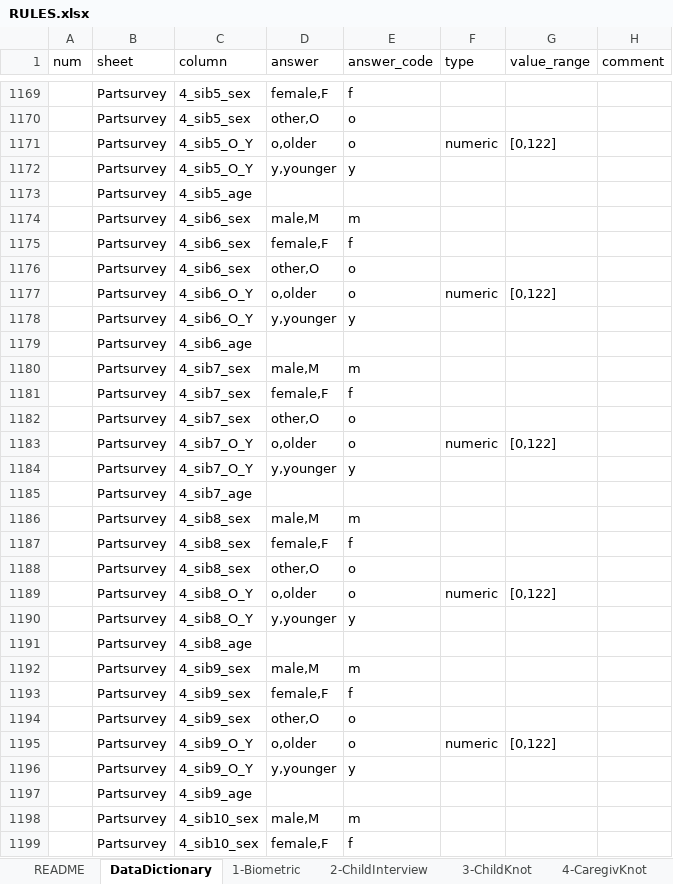
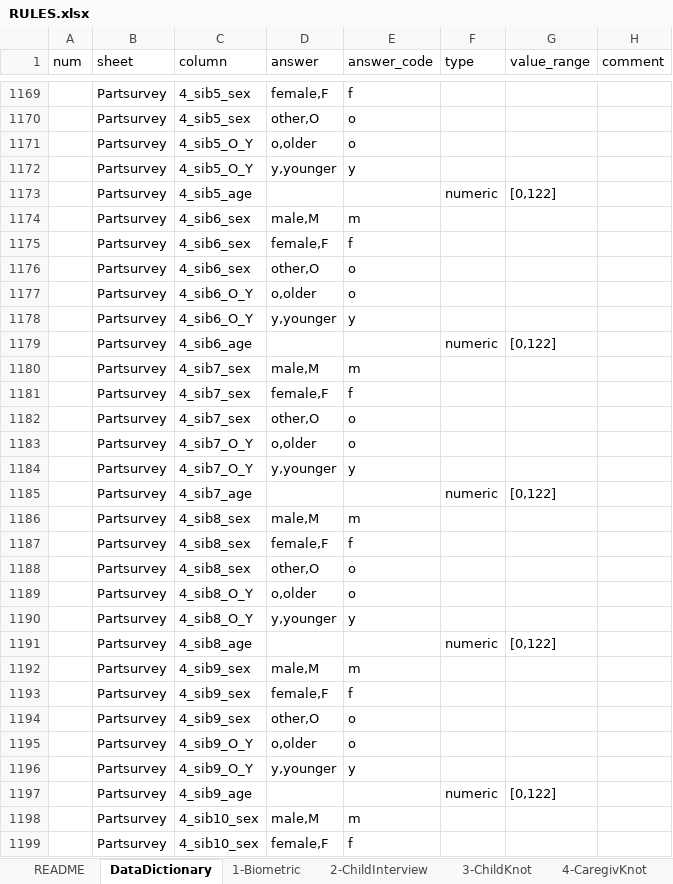
Before and after one commit to Oskar-Burger/readrules, an Excel workbook: RULES.xlsx, sheet DataDictionary, drawn as a sheet; only a part is shown, gaps mark what is left out; values as stored, in another font and other column widths than the file's, no borders; the diff covers the shown part only; the diff names each change by its address in the sheet, - before the commit and + after, or states it on an @@ line.

```diff
--- a/RULES.xlsx (sheet DataDictionary)
+++ b/RULES.xlsx (sheet DataDictionary)
-F1171 (type): numeric
+F1171 (type): (empty)
-G1171 (value_range): [0,122]
+G1171 (value_range): (empty)
-F1173 (type): (empty)
+F1173 (type): numeric
-G1173 (value_range): (empty)
+G1173 (value_range): [0,122]
-F1177 (type): numeric
+F1177 (type): (empty)
-G1177 (value_range): [0,122]
+G1177 (value_range): (empty)
-F1179 (type): (empty)
+F1179 (type): numeric
-G1179 (value_range): (empty)
+G1179 (value_range): [0,122]
-F1183 (type): numeric
+F1183 (type): (empty)
-G1183 (value_range): [0,122]
+G1183 (value_range): (empty)
-F1185 (type): (empty)
+F1185 (type): numeric
-G1185 (value_range): (empty)
+G1185 (value_range): [0,122]
-F1189 (type): numeric
+F1189 (type): (empty)
-G1189 (value_range): [0,122]
+G1189 (value_range): (empty)
-F1191 (type): (empty)
+F1191 (type): numeric
-G1191 (value_range): (empty)
+G1191 (value_range): [0,122]
-F1195 (type): numeric
+F1195 (type): (empty)
-G1195 (value_range): [0,122]
+G1195 (value_range): (empty)
-F1197 (type): (empty)
+F1197 (type): numeric
-G1197 (value_range): (empty)
+G1197 (value_range): [0,122]
```
Also changed, not shown: 8 added rows, 8 removed rows and 157 edited cells elsewhere in this sheet.
